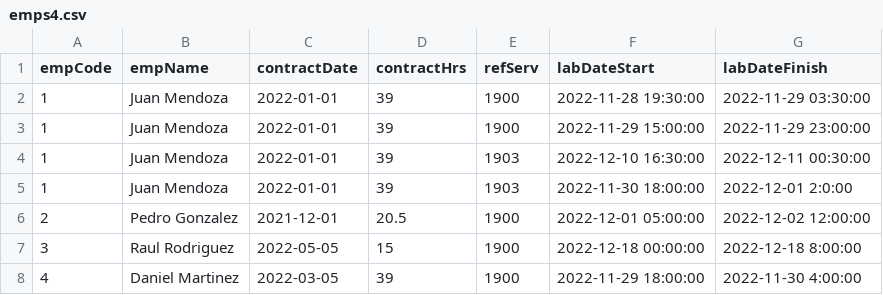
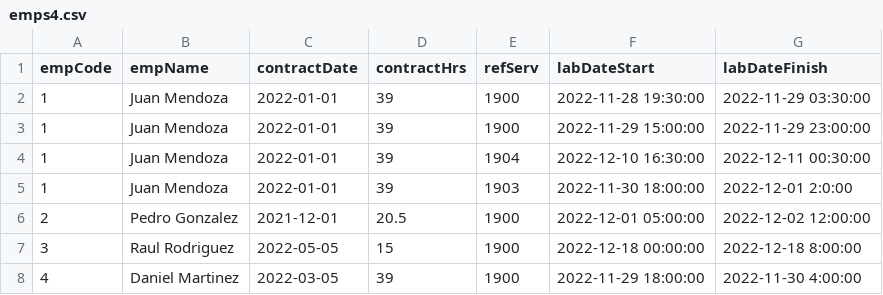
Before and after one commit to todosacarios/git-sonia-01, a CSV file: emps4.csv, drawn as a sheet.

```diff
--- a/emps4.csv
+++ b/emps4.csv
@@ -3,3 +3,3 @@ empCode,empName,contractDate,contractHrs,refServ,labDateStart,labDateFinish
 1,Juan Mendoza,2022-01-01,39,1900,2022-11-29 15:00:00,2022-11-29 23:00:00
-1,Juan Mendoza,2022-01-01,39,1903,2022-12-10 16:30:00,2022-12-11 00:30:00
+1,Juan Mendoza,2022-01-01,39,1904,2022-12-10 16:30:00,2022-12-11 00:30:00
 1,Juan Mendoza,2022-01-01,39,1903,2022-11-30 18:00:00,2022-12-01 2:0:00
```
Also changed, not shown: uploads/emps4.csv, 1 other file.
